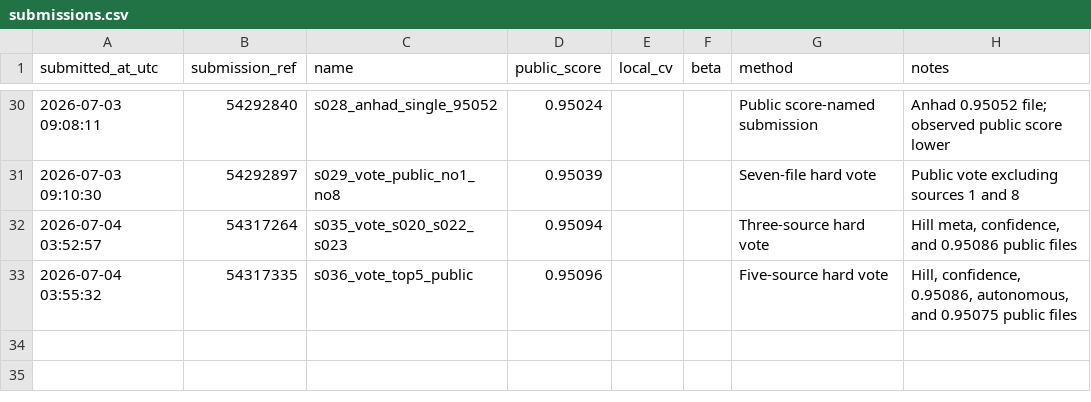
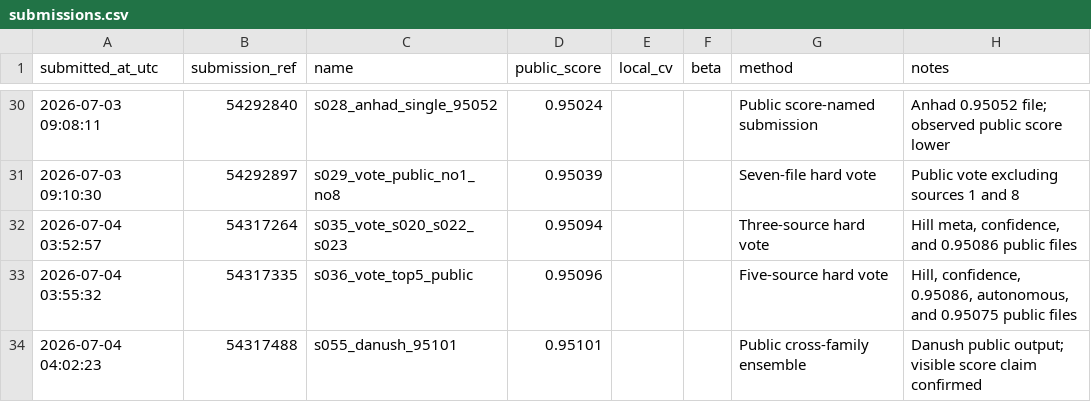
Before and after one commit to Beiciccc/predicting-student-health-risk, a CSV file: reports/submissions.csv, drawn as a sheet; only a part is shown, gaps mark what is left out.

Commit message:
Record submission s055

```diff
--- a/reports/submissions.csv
+++ b/reports/submissions.csv
@@ -33 +33,2 @@ submitted_at_utc,submission_ref,name,public_score,local_cv,beta,method,notes
 2026-07-04 03:55:32,54317335,s036_vote_top5_public,0.95096,,,Five-source hard vote,"Hill, confidence, 0.95086, autonomous, and 0.95075 public files"
+2026-07-04 04:02:23,54317488,s055_danush_95101,0.95101,,,Public cross-family ensemble,Danush public output; visible score claim confirmed
```
Also changed, not shown: 4 other files.
